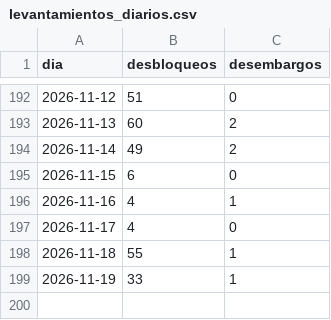
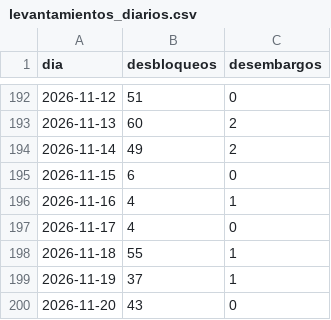
Before and after one commit to ando0426/Medidas-Cautelares, a CSV file: data/levantamientos_diarios.csv, drawn as a sheet; only a part is shown, gaps mark what is left out.

```diff
--- a/data/levantamientos_diarios.csv
+++ b/data/levantamientos_diarios.csv
@@ -198,2 +198,3 @@ dia,desbloqueos,desembargos
 2026-11-18,55,1
-2026-11-19,33,1
+2026-11-19,37,1
+2026-11-20,43,0
```
Also changed, not shown: data/estado_medidas.csv, data/levantamientos_causal_mes.csv, 2 other files.
